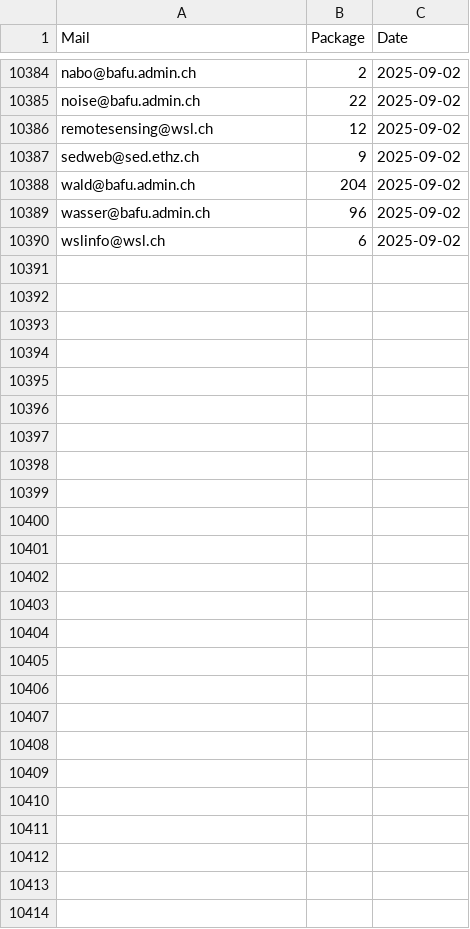
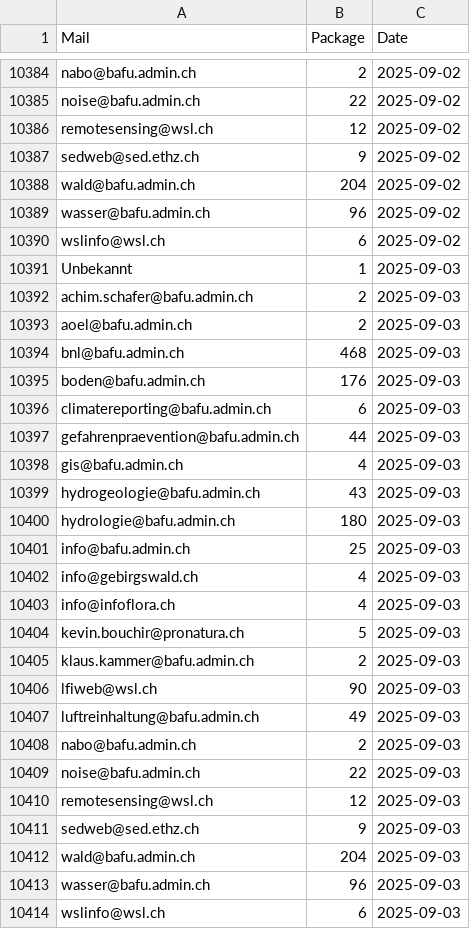
Before and after one commit to nrohrbach/OGD_Monitoring_BAFU, a CSV file: data/BAFU_OGD_Monitoring_Datasets.csv, drawn as a sheet; only a part is shown, gaps mark what is left out.

```diff
--- a/data/BAFU_OGD_Monitoring_Datasets.csv
+++ b/data/BAFU_OGD_Monitoring_Datasets.csv
@@ -10390 +10390,25 @@ wasser@bafu.admin.ch,96,2025-09-02
 wslinfo@wsl.ch,6,2025-09-02
+Unbekannt,1,2025-09-03
+achim.schafer@bafu.admin.ch,2,2025-09-03
+aoel@bafu.admin.ch,2,2025-09-03
+bnl@bafu.admin.ch,468,2025-09-03
+boden@bafu.admin.ch,176,2025-09-03
+climatereporting@bafu.admin.ch,6,2025-09-03
+gefahrenpraevention@bafu.admin.ch,44,2025-09-03
+gis@bafu.admin.ch,4,2025-09-03
+hydrogeologie@bafu.admin.ch,43,2025-09-03
+hydrologie@bafu.admin.ch,180,2025-09-03
+info@bafu.admin.ch,25,2025-09-03
+info@gebirgswald.ch,4,2025-09-03
+info@infoflora.ch,4,2025-09-03
+kevin.bouchir@pronatura.ch,5,2025-09-03
+klaus.kammer@bafu.admin.ch,2,2025-09-03
+lfiweb@wsl.ch,90,2025-09-03
+luftreinhaltung@bafu.admin.ch,49,2025-09-03
+nabo@bafu.admin.ch,2,2025-09-03
+noise@bafu.admin.ch,22,2025-09-03
+remotesensing@wsl.ch,12,2025-09-03
+sedweb@sed.ethz.ch,9,2025-09-03
+wald@bafu.admin.ch,204,2025-09-03
+wasser@bafu.admin.ch,96,2025-09-03
+wslinfo@wsl.ch,6,2025-09-03
```
Also changed, not shown: data/BAFU_OGD_Monitoring_BafuThemen.csv, data/BAFU_OGD_Monitoring_Formats.csv, 12 other files.
